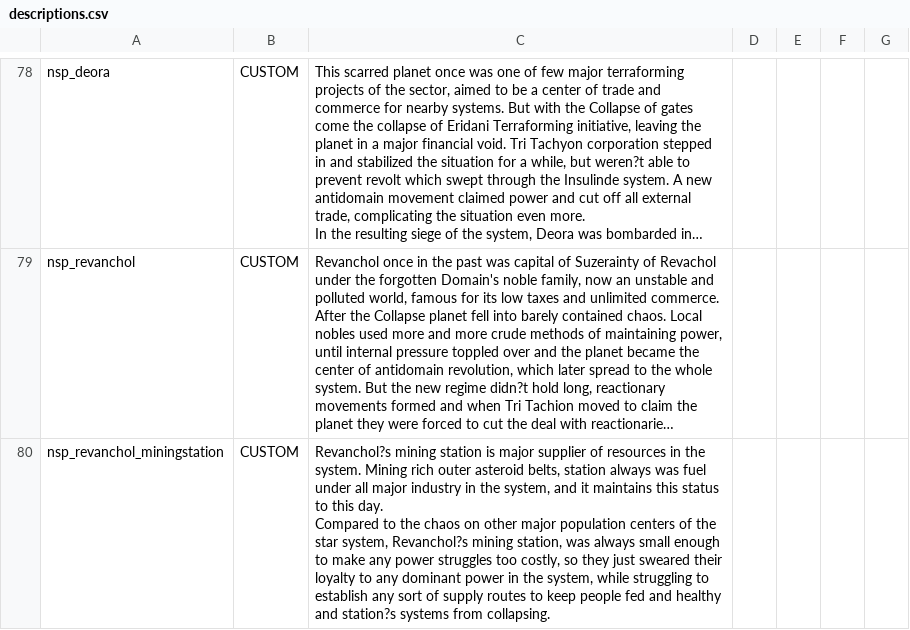
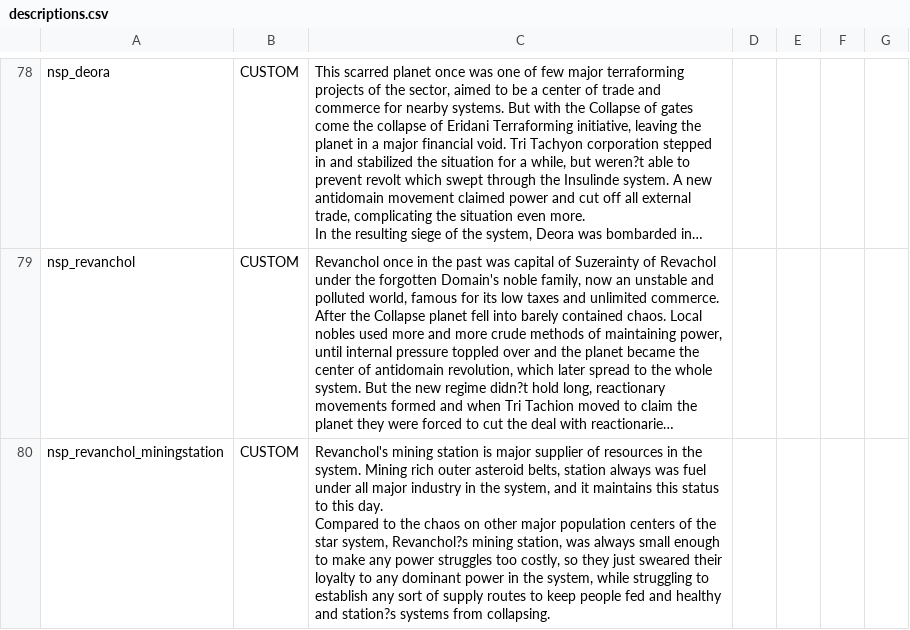
Before and after one commit to NEONN1111/XXARRA-S-VARIETY-PACK, a CSV file: data/strings/descriptions.csv, drawn as a sheet; only a part is shown, gaps mark what is left out; long unchanged cells end in …; the diff names each change by its address in the sheet, - before the commit and + after, or states it on an @@ line.

```diff
--- a/data/strings/descriptions.csv
+++ b/data/strings/descriptions.csv
-C80: Revanchol?s mining station…
+C80: Revanchol's mining station…
```
Also changed, not shown: data/campaign/rules.csv, 2 other files.
